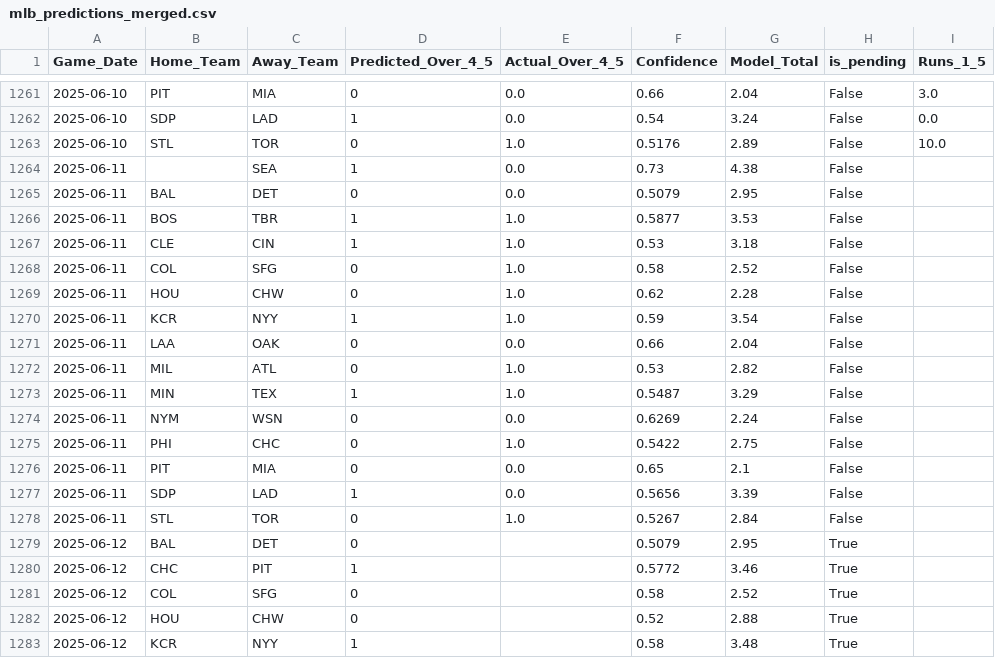
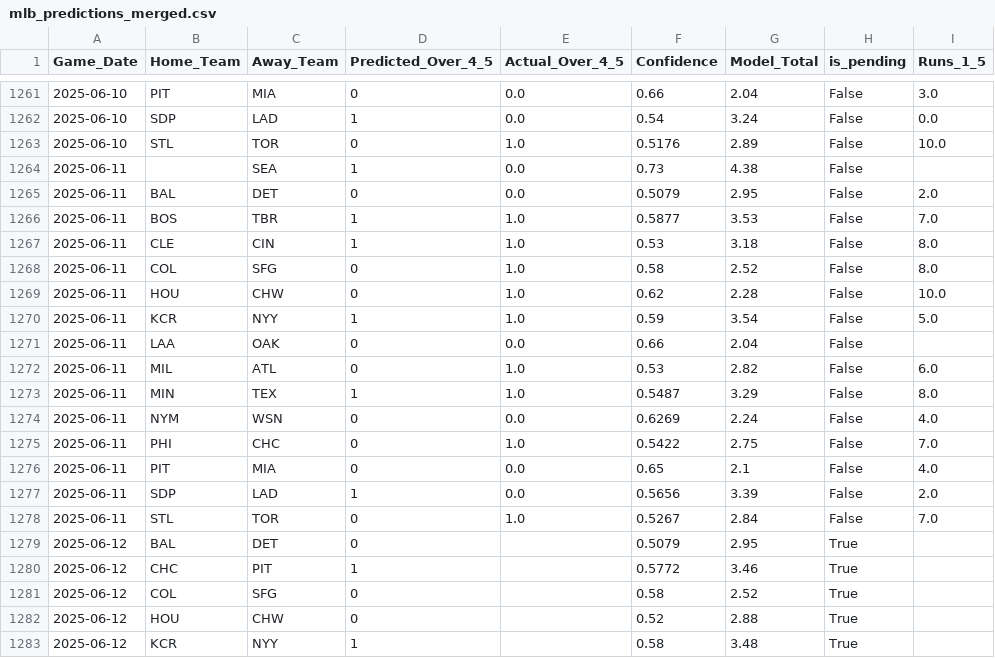
Before and after one commit to radgator13/boosted-innings-1-5, a CSV file: data/mlb_predictions_merged.csv, drawn as a sheet; only a part is shown, gaps mark what is left out; the diff covers the shown part only.

```diff
--- a/data/mlb_predictions_merged.csv
+++ b/data/mlb_predictions_merged.csv
@@ -1264,16 +1264,16 @@ Game_Date,Home_Team,Away_Team,Predicted_Over_4_5,Actual_Over_4_5,Confidence,Mode
 2025-06-11,,SEA,1,0.0,0.73,4.38,False,
-2025-06-11,BAL,DET,0,0.0,0.5079,2.95,False,
-2025-06-11,BOS,TBR,1,1.0,0.5877,3.53,False,
-2025-06-11,CLE,CIN,1,1.0,0.53,3.18,False,
-2025-06-11,COL,SFG,0,1.0,0.58,2.52,False,
-2025-06-11,HOU,CHW,0,1.0,0.62,2.28,False,
-2025-06-11,KCR,NYY,1,1.0,0.59,3.54,False,
+2025-06-11,BAL,DET,0,0.0,0.5079,2.95,False,2.0
+2025-06-11,BOS,TBR,1,1.0,0.5877,3.53,False,7.0
+2025-06-11,CLE,CIN,1,1.0,0.53,3.18,False,8.0
+2025-06-11,COL,SFG,0,1.0,0.58,2.52,False,8.0
+2025-06-11,HOU,CHW,0,1.0,0.62,2.28,False,10.0
+2025-06-11,KCR,NYY,1,1.0,0.59,3.54,False,5.0
 2025-06-11,LAA,OAK,0,0.0,0.66,2.04,False,
-2025-06-11,MIL,ATL,0,1.0,0.53,2.82,False,
-2025-06-11,MIN,TEX,1,1.0,0.5487,3.29,False,
-2025-06-11,NYM,WSN,0,0.0,0.6269,2.24,False,
-2025-06-11,PHI,CHC,0,1.0,0.5422,2.75,False,
-2025-06-11,PIT,MIA,0,0.0,0.65,2.1,False,
-2025-06-11,SDP,LAD,1,0.0,0.5656,3.39,False,
-2025-06-11,STL,TOR,0,1.0,0.5267,2.84,False,
+2025-06-11,MIL,ATL,0,1.0,0.53,2.82,False,6.0
+2025-06-11,MIN,TEX,1,1.0,0.5487,3.29,False,8.0
+2025-06-11,NYM,WSN,0,0.0,0.6269,2.24,False,4.0
+2025-06-11,PHI,CHC,0,1.0,0.5422,2.75,False,7.0
+2025-06-11,PIT,MIA,0,0.0,0.65,2.1,False,4.0
+2025-06-11,SDP,LAD,1,0.0,0.5656,3.39,False,2.0
+2025-06-11,STL,TOR,0,1.0,0.5267,2.84,False,7.0
 2025-06-12,BAL,DET,0,,0.5079,2.95,True,
```
Also changed, not shown: 15 added rows elsewhere in this file, data/mlb_boxscores_full.csv, data/mlb_predictions.csv, 1 other file.
